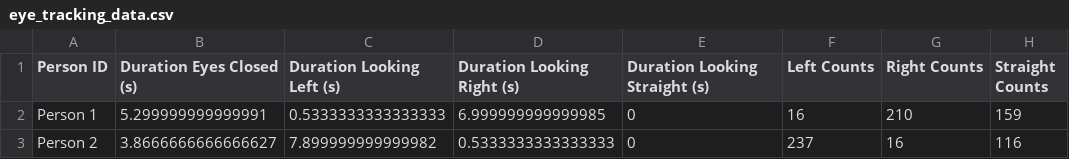
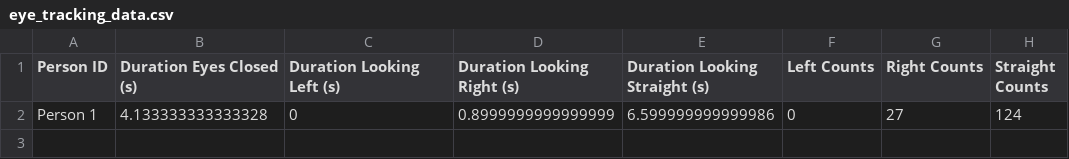
Before and after one commit to salehundamaamani/brainy-bits-ai, a CSV file: results/eye_tracking_data.csv, drawn as a sheet; removed rows and columns are numbered as before the commit, all else as after; the diff names each change by its address in the sheet, - before the commit and + after, or states it on an @@ line.

Commit message:
float integer type error. db data imported successfully

```diff
--- a/results/eye_tracking_data.csv
+++ b/results/eye_tracking_data.csv
-row 2: Person 1 | 5.299999999999991 | 0.5333333333333333 | 6.999999999999985 | 0 | 16 | 210 | 159
-row 3: Person 2 | 3.8666666666666627 | 7.899999999999982 | 0.5333333333333333 | 0 | 237 | 16 | 116
+row 2: Person 1 | 4.133333333333328 | 0 | 0.8999999999999999 | 6.599999999999986 | 0 | 27 | 124
```
Also changed, not shown: 6 other files.
